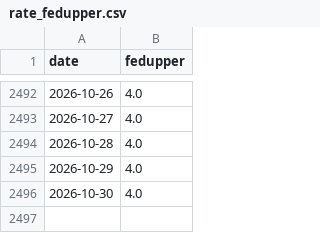
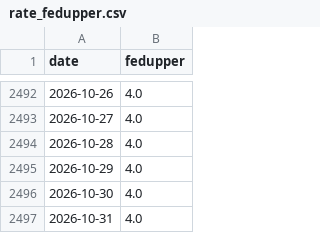
Before and after one commit to jejukairos/ai-credit-risk-dashboard, a CSV file: data/rate_fedupper.csv, drawn as a sheet; only a part is shown, gaps mark what is left out.

```diff
--- a/data/rate_fedupper.csv
+++ b/data/rate_fedupper.csv
@@ -2496 +2496,2 @@ date,fedupper
 2026-10-30,4.0
+2026-10-31,4.0
```
Also changed, not shown: data/nebius_spot.csv, data/rate_fedlower.csv, 5 other files.
